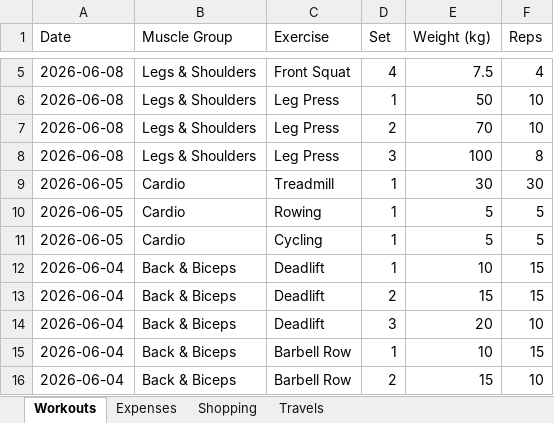
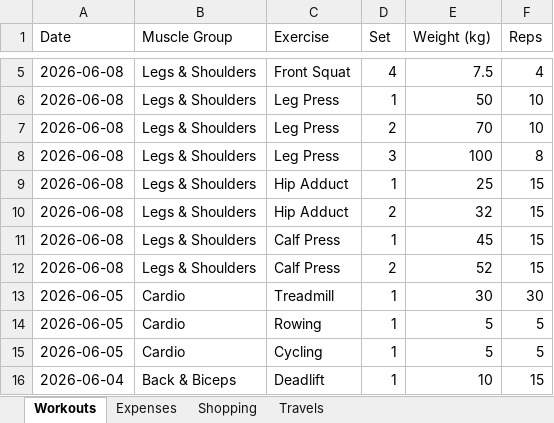
Before and after one commit to itspraveenk/Praveen_Fitness_App, an Excel workbook: data/backup.xlsx, sheet Workouts, drawn as a sheet; only a part is shown, gaps mark what is left out; the shorter side is filled out with more unchanged rows; values as stored, in another font and other column widths than the file's, no borders; the diff names each change by its address in the sheet, - before the commit and + after, or states it on an @@ line.

Commit message:
Backup: 2026-06-08T08:10:27.244Z

```diff
--- a/data/backup.xlsx (sheet Workouts)
+++ b/data/backup.xlsx (sheet Workouts)
+row 9: 2026-06-08 | Legs & Shoulders | Hip Adduct | 1 | 25 | 15
+row 10: 2026-06-08 | Legs & Shoulders | Hip Adduct | 2 | 32 | 15
+row 11: 2026-06-08 | Legs & Shoulders | Calf Press | 1 | 45 | 15
+row 12: 2026-06-08 | Legs & Shoulders | Calf Press | 2 | 52 | 15
```
